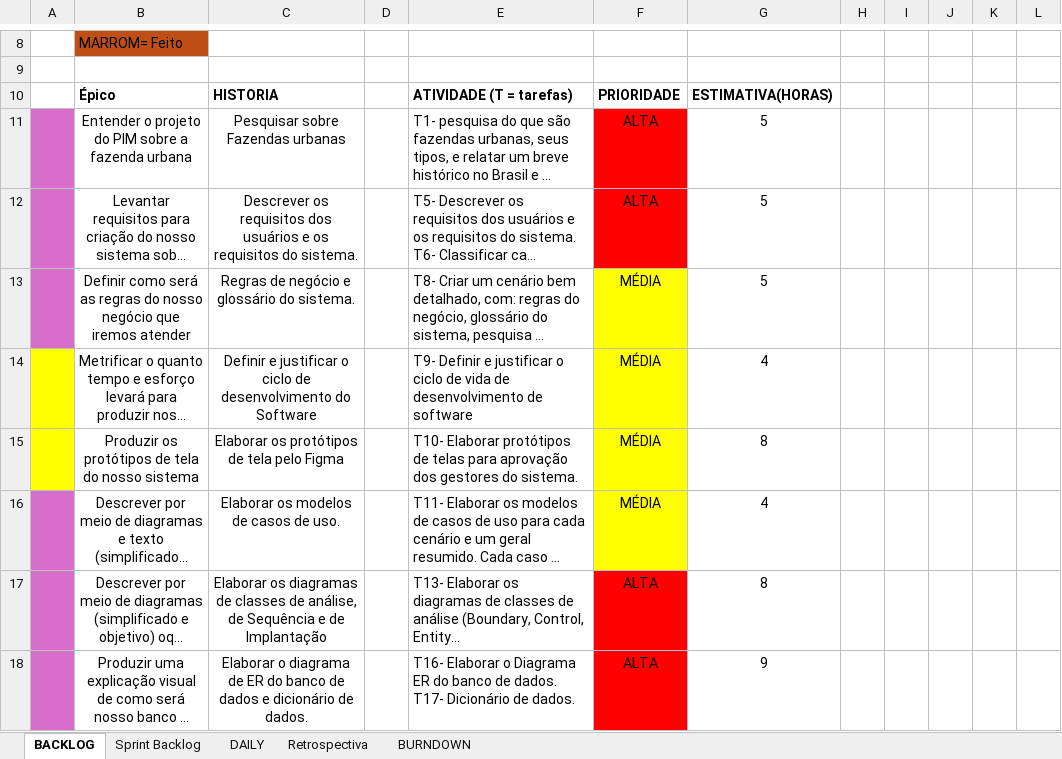
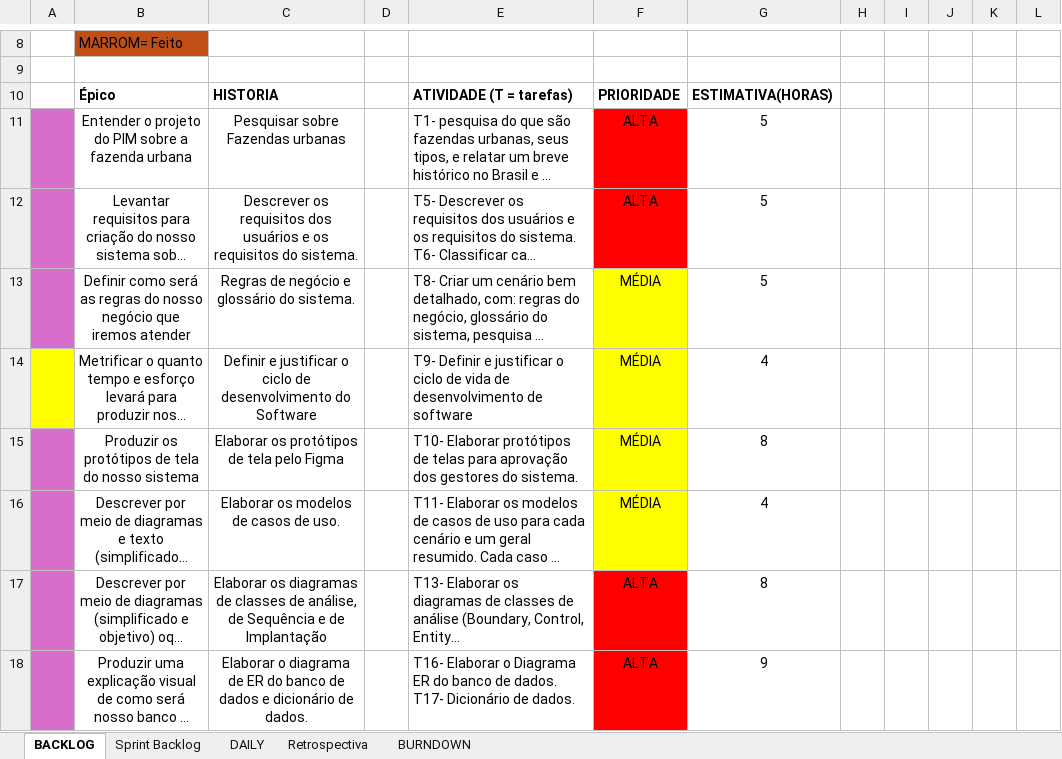
Before and after one commit to Tocaccelli/Pim-Terceiro-Semestre-, an Excel workbook: BackLog Produto/BACKLOG_SPRINTS_DAILY_RETROSPECTIVA.xlsx, sheet BACKLOG, drawn as a sheet; only a part is shown, gaps mark what is left out; long unchanged cells end in …; values as stored, in another font and other column widths than the file's, no borders; the diff names each change by its address in the sheet, - before the commit and + after, or states it on an @@ line.

Commit message:
feat: adcionando arquivos e alterando pastas

```diff
--- a/BackLog Produto/BACKLOG_SPRINTS_DAILY_RETROSPECTIVA.xlsx (sheet BACKLOG)
+++ b/BackLog Produto/BACKLOG_SPRINTS_DAILY_RETROSPECTIVA.xlsx (sheet BACKLOG)
-A15 fill: #FFFF00
+A15 fill: #D86ECC
```
